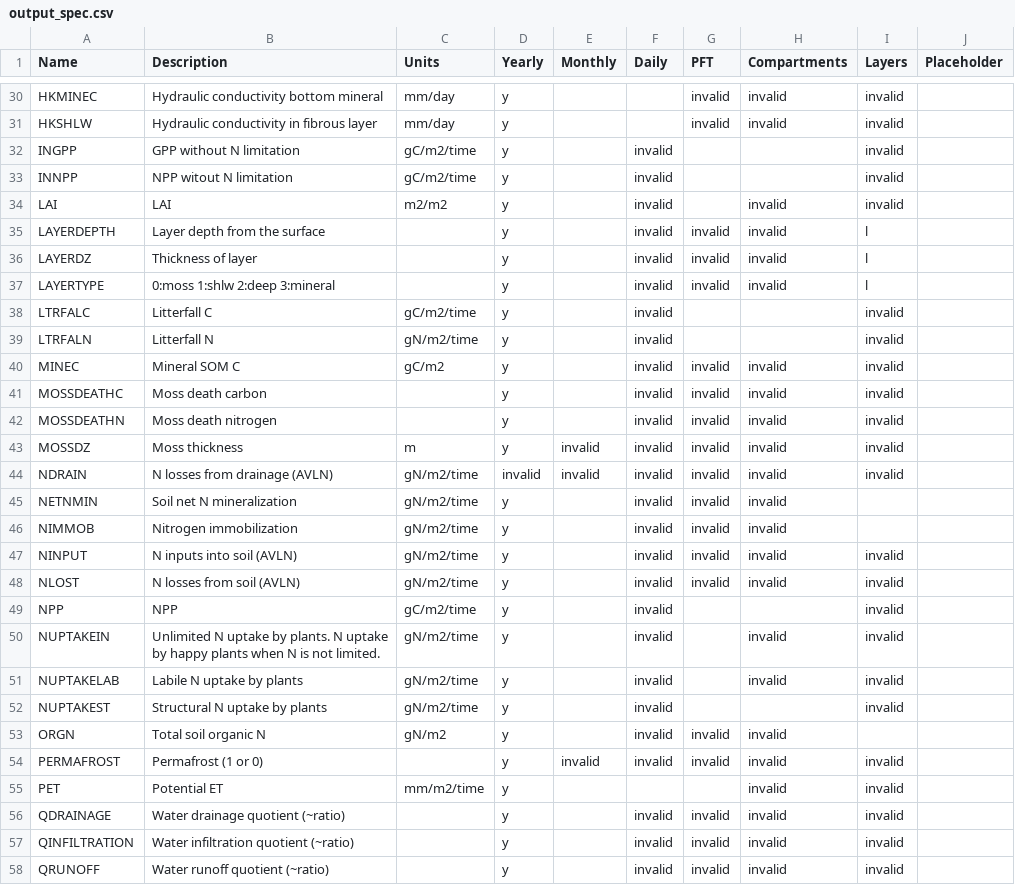
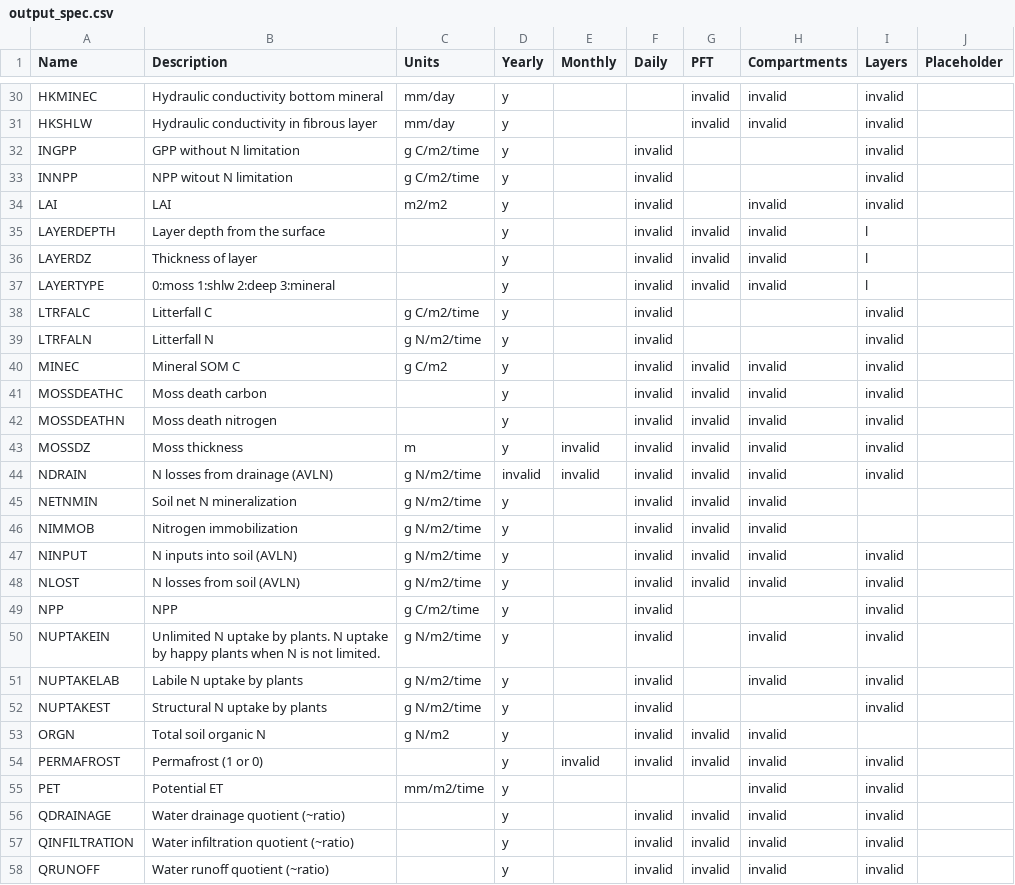
Before and after one commit to uaf-arctic-eco-modeling/dvm-dos-tem, a CSV file: config/output_spec.csv, drawn as a sheet; only a part is shown, gaps mark what is left out; the diff covers the shown part only.

Commit message:
Update units strings in output_spec.csv to conform to UDUNITS spec.
For various implementations of UDUNITS to work, there needs to be
a space between grams and C (or N) in the units strings. For example:
This is better: "g C/m2/year" than this "gC/m2/year".

Also updated the temperature units from oC to degree_C

```diff
--- a/config/output_spec.csv
+++ b/config/output_spec.csv
@@ -31,4 +31,4 @@ HKMINEC,Hydraulic conductivity bottom mineral,mm/day,y,,,invalid,invalid,invalid
 HKSHLW,Hydraulic conductivity in fibrous layer,mm/day,y,,,invalid,invalid,invalid,
-INGPP,GPP without N limitation,gC/m2/time,y,,invalid,,,invalid,
-INNPP,NPP witout N limitation,gC/m2/time,y,,invalid,,,invalid,
+INGPP,GPP without N limitation,g C/m2/time,y,,invalid,,,invalid,
+INNPP,NPP witout N limitation,g C/m2/time,y,,invalid,,,invalid,
 LAI,LAI,m2/m2,y,,invalid,,invalid,invalid,
@@ -37,5 +37,5 @@ LAYERDZ,Thickness of layer,,y,,invalid,invalid,invalid,l,
 LAYERTYPE,0:moss 1:shlw 2:deep 3:mineral,,y,,invalid,invalid,invalid,l,
-LTRFALC,Litterfall C,gC/m2/time,y,,invalid,,,invalid,
-LTRFALN,Litterfall N,gN/m2/time,y,,invalid,,,invalid,
-MINEC,Mineral SOM C,gC/m2,y,,invalid,invalid,invalid,invalid,
+LTRFALC,Litterfall C,g C/m2/time,y,,invalid,,,invalid,
+LTRFALN,Litterfall N,g N/m2/time,y,,invalid,,,invalid,
+MINEC,Mineral SOM C,g C/m2,y,,invalid,invalid,invalid,invalid,
 MOSSDEATHC,Moss death carbon,,y,,invalid,invalid,invalid,invalid,
@@ -43,12 +43,12 @@ MOSSDEATHN,Moss death nitrogen,,y,,invalid,invalid,invalid,invalid,
 MOSSDZ,Moss thickness,m,y,invalid,invalid,invalid,invalid,invalid,
-NDRAIN,N losses from drainage (AVLN),gN/m2/time,invalid,invalid,invalid,invalid,invalid,invalid,
-NETNMIN,Soil net N mineralization,gN/m2/time,y,,invalid,invalid,invalid,,
-NIMMOB,Nitrogen immobilization,gN/m2/time,y,,invalid,invalid,invalid,,
-NINPUT,N inputs into soil (AVLN),gN/m2/time,y,,invalid,invalid,invalid,invalid,
-NLOST,N losses from soil (AVLN),gN/m2/time,y,,invalid,invalid,invalid,invalid,
-NPP,NPP,gC/m2/time,y,,invalid,,,invalid,
-NUPTAKEIN,Unlimited N uptake by plants. N uptake by happy plants when N is not limited.,gN/m2/time,y,,invalid,,invalid,invalid,
-NUPTAKELAB,Labile N uptake by plants,gN/m2/time,y,,invalid,,invalid,invalid,
-NUPTAKEST,Structural N uptake by plants,gN/m2/time,y,,invalid,,,invalid,
-ORGN,Total soil organic N,gN/m2,y,,invalid,invalid,invalid,,
+NDRAIN,N losses from drainage (AVLN),g N/m2/time,invalid,invalid,invalid,invalid,invalid,invalid,
+NETNMIN,Soil net N mineralization,g N/m2/time,y,,invalid,invalid,invalid,,
+NIMMOB,Nitrogen immobilization,g N/m2/time,y,,invalid,invalid,invalid,,
+NINPUT,N inputs into soil (AVLN),g N/m2/time,y,,invalid,invalid,invalid,invalid,
+NLOST,N losses from soil (AVLN),g N/m2/time,y,,invalid,invalid,invalid,invalid,
+NPP,NPP,g C/m2/time,y,,invalid,,,invalid,
+NUPTAKEIN,Unlimited N uptake by plants. N uptake by happy plants when N is not limited.,g N/m2/time,y,,invalid,,invalid,invalid,
+NUPTAKELAB,Labile N uptake by plants,g N/m2/time,y,,invalid,,invalid,invalid,
+NUPTAKEST,Structural N uptake by plants,g N/m2/time,y,,invalid,,,invalid,
+ORGN,Total soil organic N,g N/m2,y,,invalid,invalid,invalid,,
 PERMAFROST,Permafrost (1 or 0),,y,invalid,invalid,invalid,invalid,invalid,
```
Also changed, not shown: 33 edited cells elsewhere in this file.
